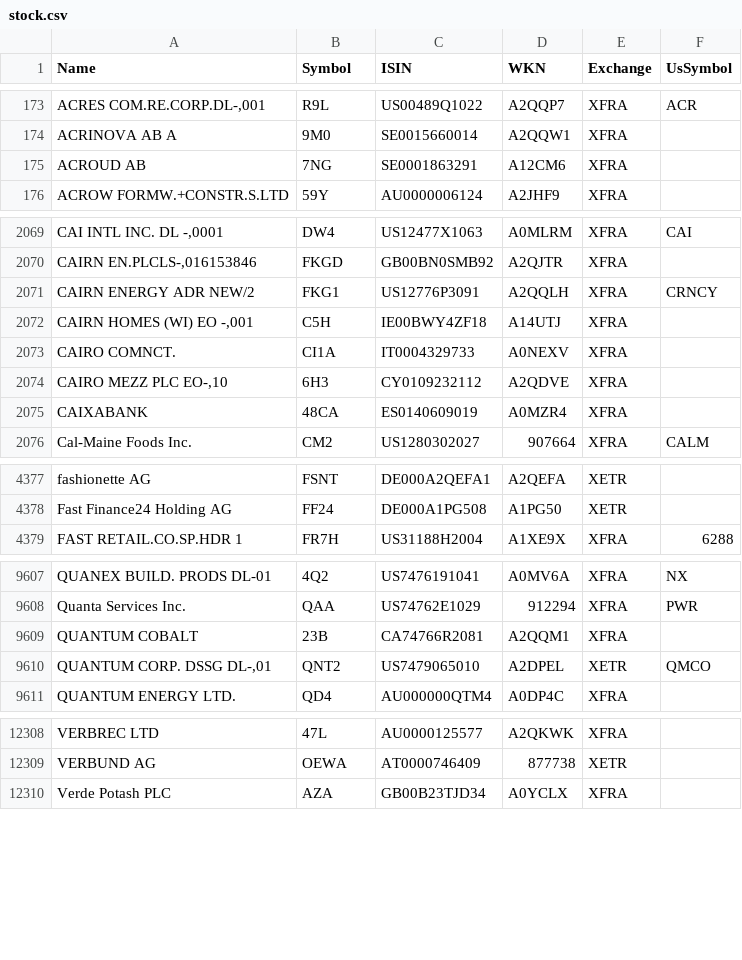
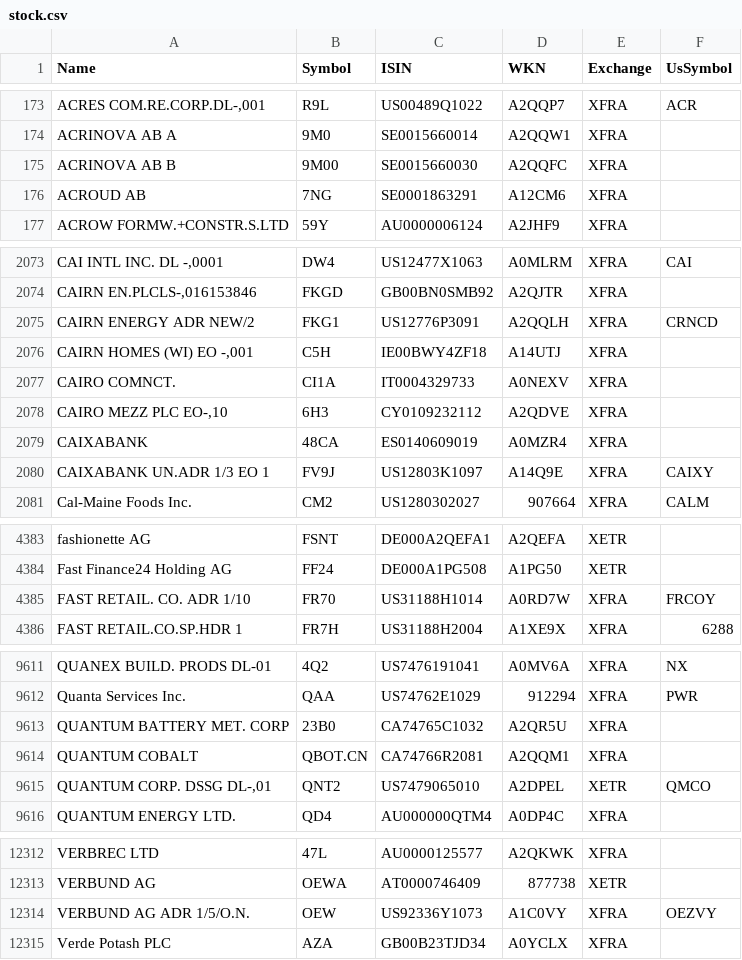
Before and after one commit to BenediktBertsch/German-Stock-Exchange, a CSV file: stock.csv, drawn as a sheet; only a part is shown, gaps mark what is left out; addresses are those after the commit; the diff covers the shown part only; the diff names each change by its address in the sheet, - before the commit and + after, or states it on an @@ line.

```diff
--- a/stock.csv
+++ b/stock.csv
+row 175: ACRINOVA AB B | 9M00 | SE0015660030 | A2QQFC | XFRA
-F2075 (UsSymbol): CRNCY
+F2075 (UsSymbol): CRNCD
+row 2080: CAIXABANK UN.ADR 1/3 EO 1 | FV9J | US12803K1097 | A14Q9E | XFRA | CAIXY
+row 4385: FAST RETAIL. CO. ADR 1/10 | FR70 | US31188H1014 | A0RD7W | XFRA | FRCOY
+row 9613: QUANTUM BATTERY MET. CORP | 23B0 | CA74765C1032 | A2QR5U | XFRA
-B9614 (Symbol): 23B
+B9614 (Symbol): QBOT.CN
+row 12314: VERBUND AG ADR 1/5/O.N. | OEW | US92336Y1073 | A1C0VY | XFRA | OEZVY
```
Also changed, not shown: 7 added rows, 8 removed rows, 1 moved row and 7 edited cells elsewhere in this file, etf.csv.
